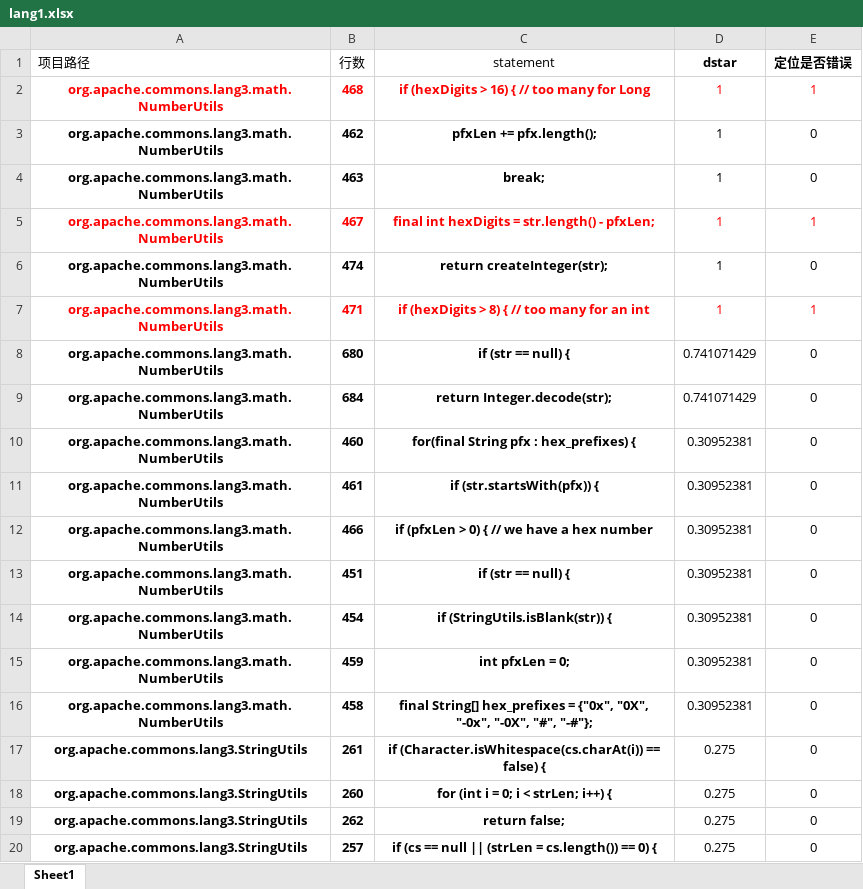
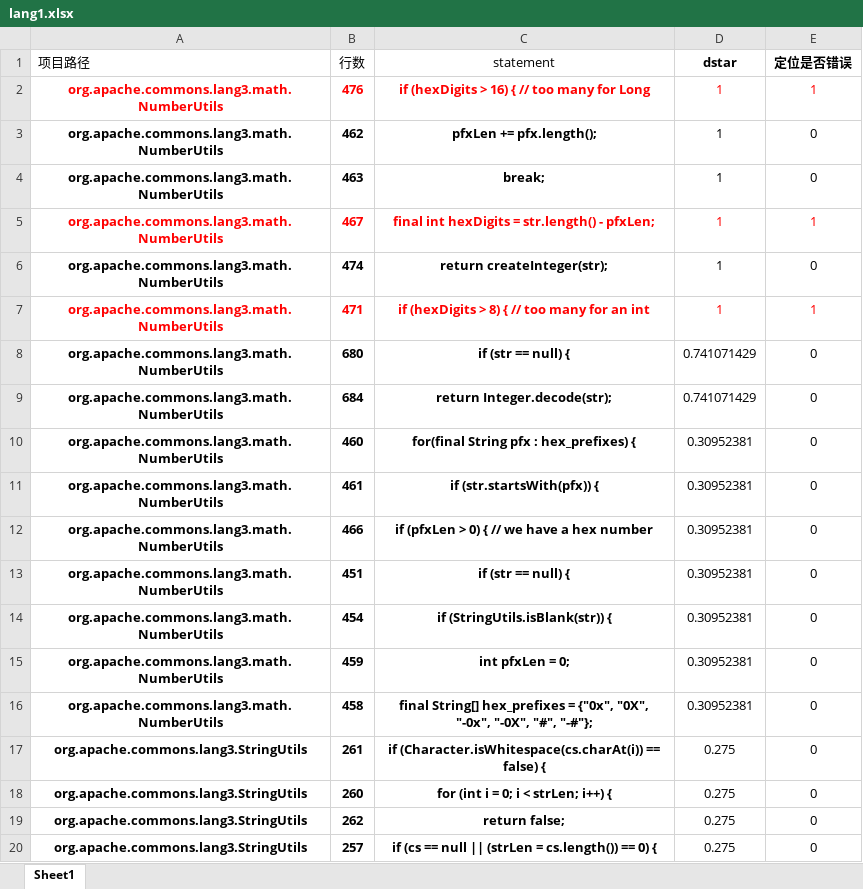
Before and after one commit to RelaxJH-DouZhiR/CBFL, an Excel workbook: Data/excels_lang/DStar/lang-1/lang1.xlsx, sheet Sheet1, drawn as a sheet; values as stored, in another font and other column widths than the file's, no borders; the diff names each change by its address in the sheet, - before the commit and + after, or states it on an @@ line.

```diff
--- a/Data/excels_lang/DStar/lang-1/lang1.xlsx (sheet Sheet1)
+++ b/Data/excels_lang/DStar/lang-1/lang1.xlsx (sheet Sheet1)
-B2 (行数): 468
+B2 (行数): 476
```
Also changed, not shown: 4 other files.
